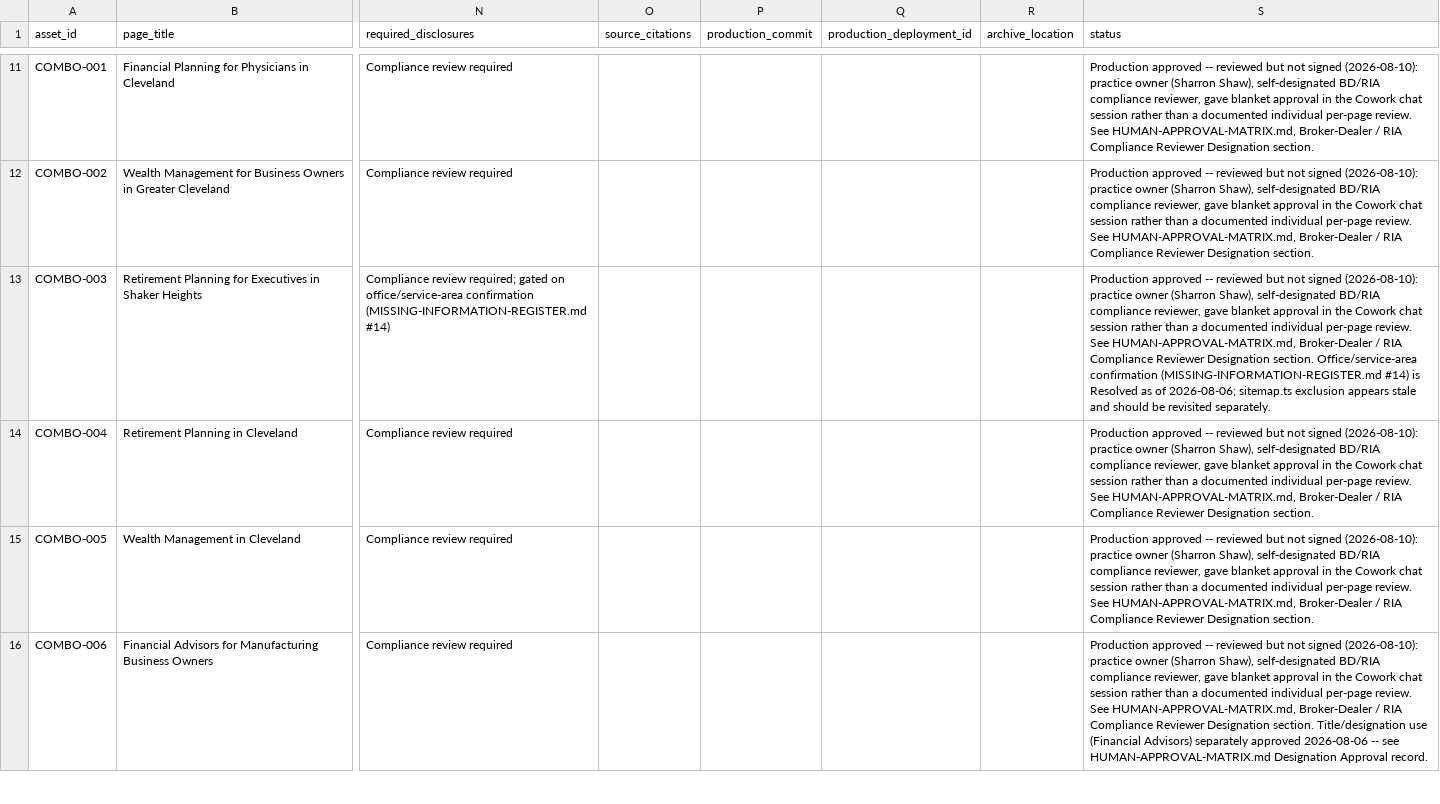
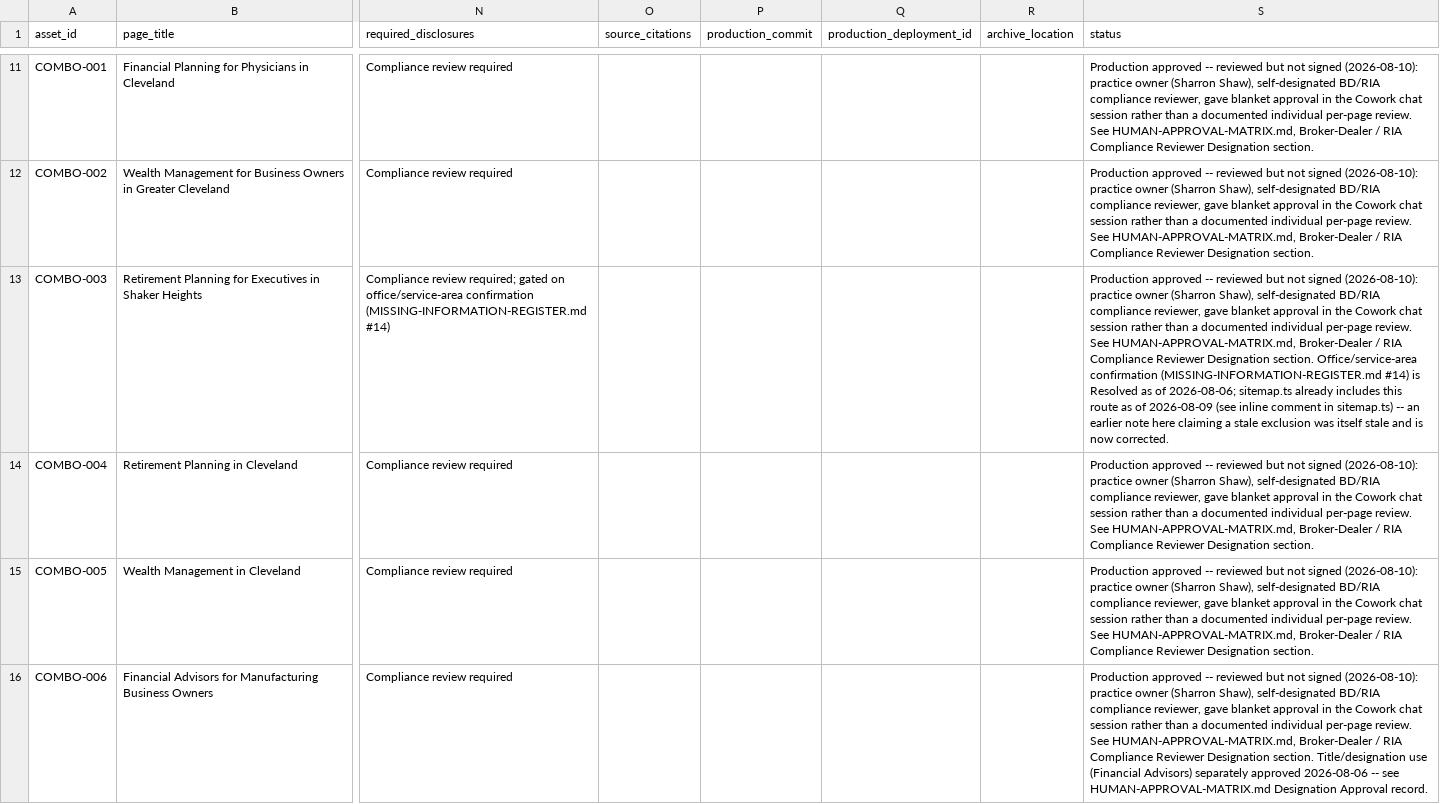
Before and after one commit to sshaw0729-dotcom/reserve-investment-group-website, a CSV file: CONTENT-MANIFEST.csv, drawn as a sheet; only a part is shown, gaps mark what is left out; the diff names each change by its address in the sheet, - before the commit and + after, or states it on an @@ line.

Commit message:
Correct stale sitemap.ts note in COMBO-003 manifest row

```diff
--- a/CONTENT-MANIFEST.csv
+++ b/CONTENT-MANIFEST.csv
-S13 (status): …2026-08-06; sitemap.ts exclusion appears stale and should be revisited separately.
+S13 (status): …2026-08-06; sitemap.ts already includes this route as of 2026-08-09 (see inline comment in sitemap.ts) -- an earlier note here claiming a stale exclusion was itself stale and is now corrected.
```
